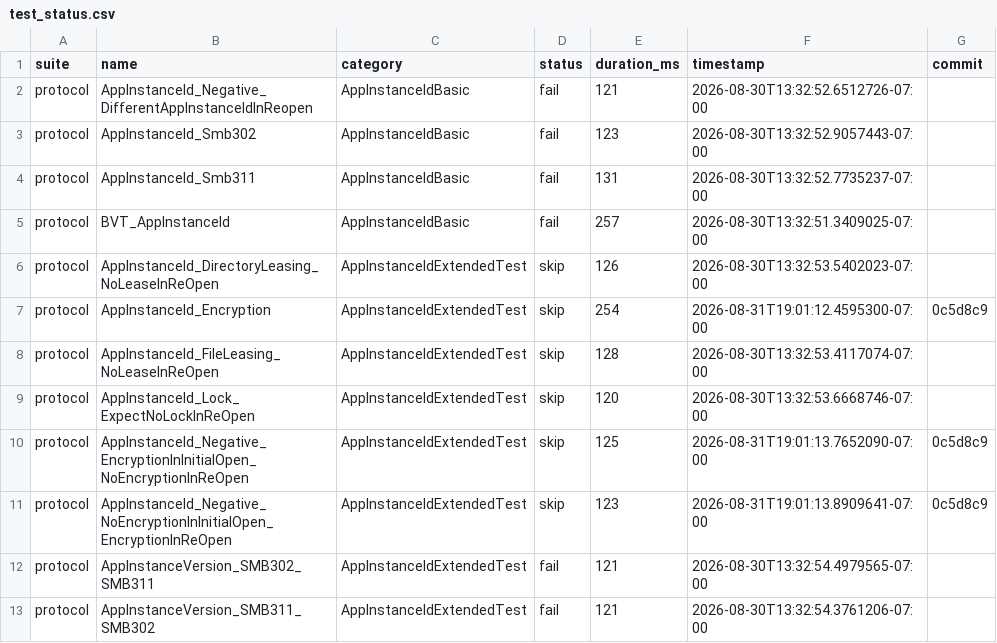
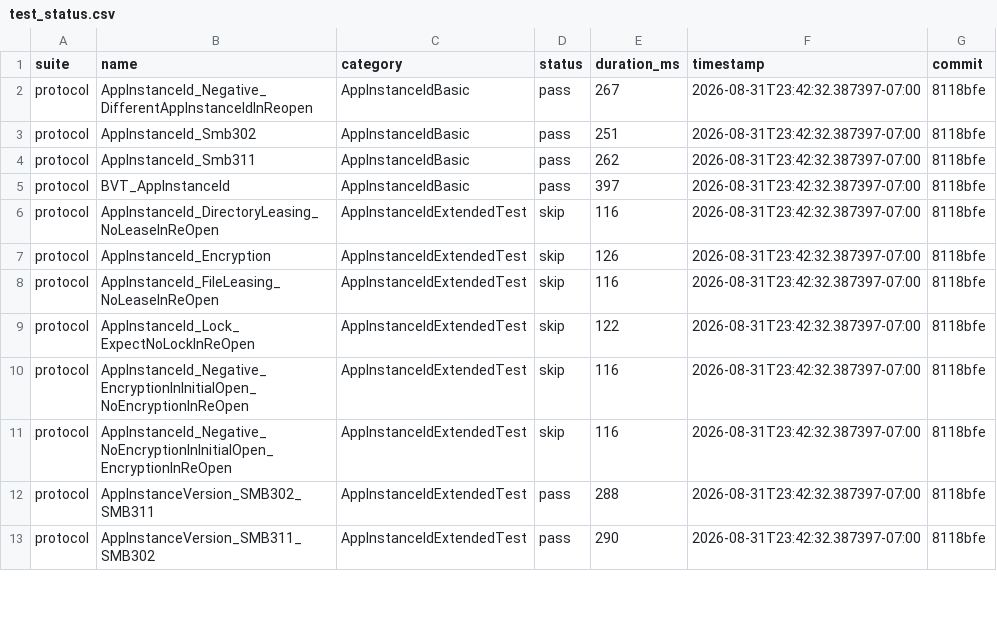
Before and after one commit to farazshaikh/smb-rs, a CSV file: test_status.csv, drawn as a sheet; only a part is shown; the diff covers the shown part only.

Commit message:
dashboard: AppInstanceId area now 11/11 passing (6 skip)

```diff
--- a/test_status.csv
+++ b/test_status.csv
@@ -1,13 +1,13 @@
 suite,name,category,status,duration_ms,timestamp,commit
-protocol,AppInstanceId_Negative_DifferentAppInstanceIdInReopen,AppInstanceIdBasic,fail,121,2026-08-30T13:32:52.6512726-07:00,
-protocol,AppInstanceId_Smb302,AppInstanceIdBasic,fail,123,2026-08-30T13:32:52.9057443-07:00,
-protocol,AppInstanceId_Smb311,AppInstanceIdBasic,fail,131,2026-08-30T13:32:52.7735237-07:00,
-protocol,BVT_AppInstanceId,AppInstanceIdBasic,fail,257,2026-08-30T13:32:51.3409025-07:00,
-protocol,AppInstanceId_DirectoryLeasing_NoLeaseInReOpen,AppInstanceIdExtendedTest,skip,126,2026-08-30T13:32:53.5402023-07:00,
-protocol,AppInstanceId_Encryption,AppInstanceIdExtendedTest,skip,254,2026-08-31T19:01:12.4595300-07:00,0c5d8c9
-protocol,AppInstanceId_FileLeasing_NoLeaseInReOpen,AppInstanceIdExtendedTest,skip,128,2026-08-30T13:32:53.4117074-07:00,
-protocol,AppInstanceId_Lock_ExpectNoLockInReOpen,AppInstanceIdExtendedTest,skip,120,2026-08-30T13:32:53.6668746-07:00,
-protocol,AppInstanceId_Negative_EncryptionInInitialOpen_NoEncryptionInReOpen,AppInstanceIdExtendedTest,skip,125,2026-08-31T19:01:13.7652090-07:00,0c5d8c9
-protocol,AppInstanceId_Negative_NoEncryptionInInitialOpen_EncryptionInReOpen,AppInstanceIdExtendedTest,skip,123,2026-08-31T19:01:13.8909641-07:00,0c5d8c9
-protocol,AppInstanceVersion_SMB302_SMB311,AppInstanceIdExtendedTest,fail,121,2026-08-30T13:32:54.4979565-07:00,
-protocol,AppInstanceVersion_SMB311_SMB302,AppInstanceIdExtendedTest,fail,121,2026-08-30T13:32:54.3761206-07:00,
+protocol,AppInstanceId_Negative_DifferentAppInstanceIdInReopen,AppInstanceIdBasic,pass,267,2026-08-31T23:42:32.387397-07:00,8118bfe
+protocol,AppInstanceId_Smb302,AppInstanceIdBasic,pass,251,2026-08-31T23:42:32.387397-07:00,8118bfe
+protocol,AppInstanceId_Smb311,AppInstanceIdBasic,pass,262,2026-08-31T23:42:32.387397-07:00,8118bfe
+protocol,BVT_AppInstanceId,AppInstanceIdBasic,pass,397,2026-08-31T23:42:32.387397-07:00,8118bfe
+protocol,AppInstanceId_DirectoryLeasing_NoLeaseInReOpen,AppInstanceIdExtendedTest,skip,116,2026-08-31T23:42:32.387397-07:00,8118bfe
+protocol,AppInstanceId_Encryption,AppInstanceIdExtendedTest,skip,126,2026-08-31T23:42:32.387397-07:00,8118bfe
+protocol,AppInstanceId_FileLeasing_NoLeaseInReOpen,AppInstanceIdExtendedTest,skip,116,2026-08-31T23:42:32.387397-07:00,8118bfe
+protocol,AppInstanceId_Lock_ExpectNoLockInReOpen,AppInstanceIdExtendedTest,skip,122,2026-08-31T23:42:32.387397-07:00,8118bfe
+protocol,AppInstanceId_Negative_EncryptionInInitialOpen_NoEncryptionInReOpen,AppInstanceIdExtendedTest,skip,116,2026-08-31T23:42:32.387397-07:00,8118bfe
+protocol,AppInstanceId_Negative_NoEncryptionInInitialOpen_EncryptionInReOpen,AppInstanceIdExtendedTest,skip,116,2026-08-31T23:42:32.387397-07:00,8118bfe
+protocol,AppInstanceVersion_SMB302_SMB311,AppInstanceIdExtendedTest,pass,288,2026-08-31T23:42:32.387397-07:00,8118bfe
+protocol,AppInstanceVersion_SMB311_SMB302,AppInstanceIdExtendedTest,pass,290,2026-08-31T23:42:32.387397-07:00,8118bfe
```
Also changed, not shown: 20 edited cells elsewhere in this file.
